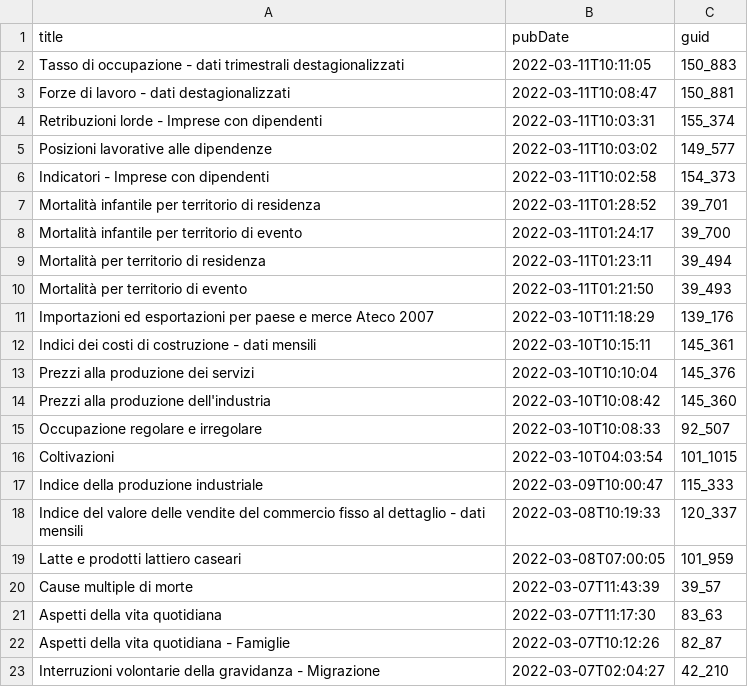
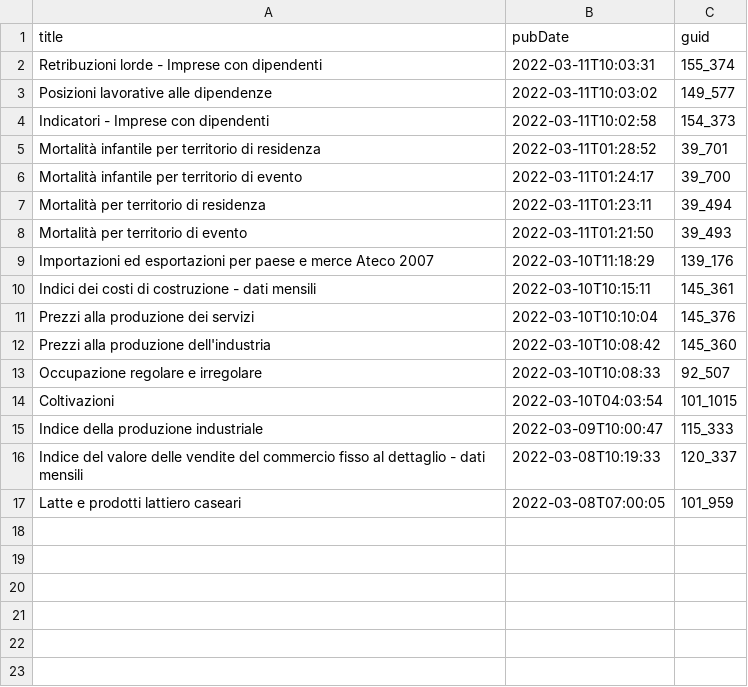
Before and after one commit to ondata/guida-api-istat, a CSV file: risorse/aggiornamenti.csv, drawn as a sheet; the diff names each change by its address in the sheet, - before the commit and + after, or states it on an @@ line.

```diff
--- a/risorse/aggiornamenti.csv
+++ b/risorse/aggiornamenti.csv
-row 2: Tasso di occupazione - dati trimestrali destagionalizzati | 2022-03-11T10:11:05 | 150_883
-row 3: Forze di lavoro - dati destagionalizzati | 2022-03-11T10:08:47 | 150_881
-row 20: Cause multiple di morte | 2022-03-07T11:43:39 | 39_57
-row 21: Aspetti della vita quotidiana | 2022-03-07T11:17:30 | 83_63
-row 22: Aspetti della vita quotidiana - Famiglie | 2022-03-07T10:12:26 | 82_87
-row 23: Interruzioni volontarie della gravidanza - Migrazione | 2022-03-07T02:04:27 | 42_210
```
Also changed, not shown: 1 other file.
